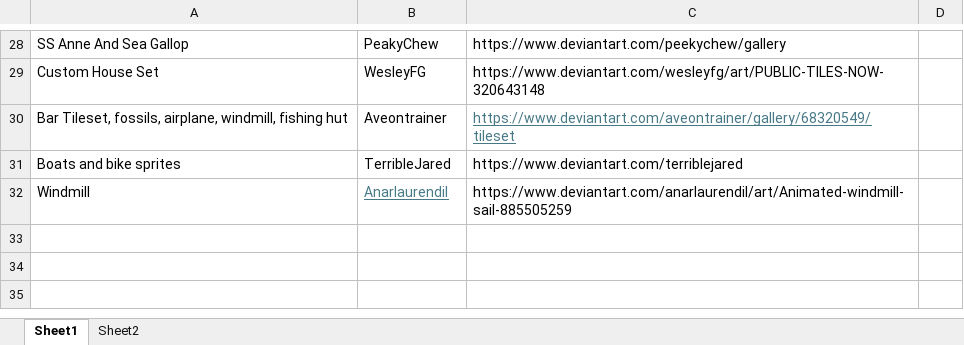
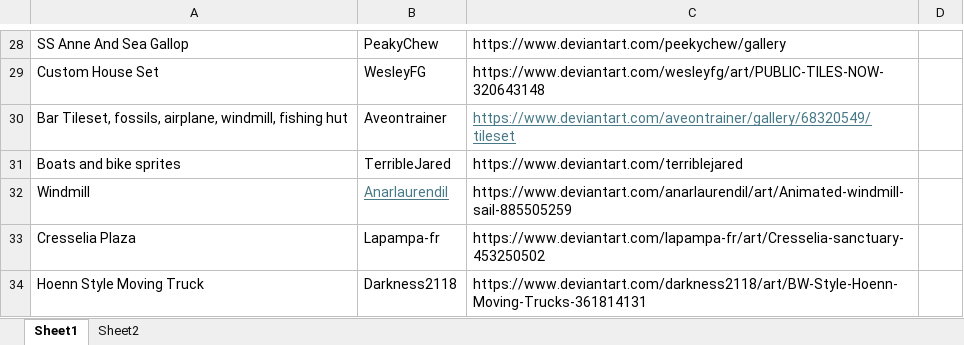
Before and after one commit to APINKSHRIMP/Pokemon-TCG-Legacy, an Excel workbook: Spreadsheets/credits.xlsx, sheet Sheet1, drawn as a sheet; only a part is shown, gaps mark what is left out; values as stored, in another font and other column widths than the file's, no borders; the diff names each change by its address in the sheet, - before the commit and + after, or states it on an @@ line.

Commit message:
Map Data: Started adding missing extras and more buildings to Celeste Harbour

```diff
--- a/Spreadsheets/credits.xlsx (sheet Sheet1)
+++ b/Spreadsheets/credits.xlsx (sheet Sheet1)
+row 33: Cresselia Plaza | Lapampa-fr | https://www.deviantart.com/lapampa-fr/art/Cresselia-sanctuary-453250502
+row 34: Hoenn Style Moving Truck | Darkness2118 | https://www.deviantart.com/darkness2118/art/BW-Style-Hoenn-Moving-Trucks-361814131
```
Also changed, not shown: 5 other files.
